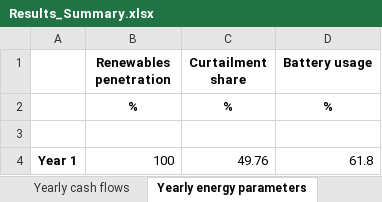
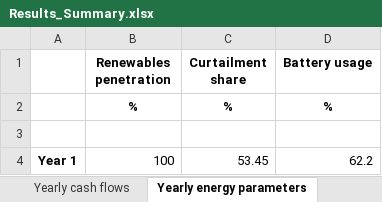
Before and after one commit to SESAM-Polimi/Micro-Grids, an Excel workbook: Code/Results/Results_Summary.xlsx, sheet Yearly energy parameters, drawn as a sheet; values as stored, in another font and other column widths than the file's, no borders; the diff names each change by its address in the sheet, - before the commit and + after, or states it on an @@ line.

```diff
--- a/Code/Results/Results_Summary.xlsx (sheet Yearly energy parameters)
+++ b/Code/Results/Results_Summary.xlsx (sheet Yearly energy parameters)
-C4 (Curtailment share): 49.76
+C4 (Curtailment share): 53.45
-D4 (Battery usage): 61.8
+D4 (Battery usage): 62.2
```
Also changed, not shown: sheet Cost, sheet Yearly energy parameters SC, sheet Size, sheet Yearly cash flows, Code/Results/Time_Series_SC_1.xlsx, 2 other files.
